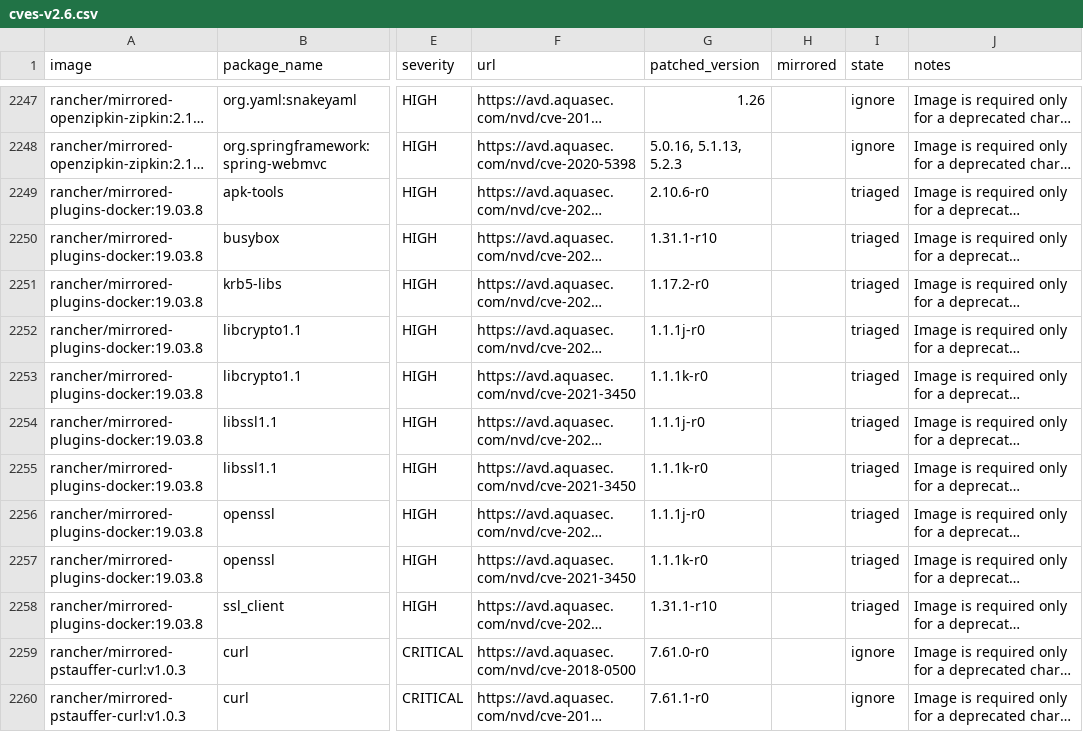
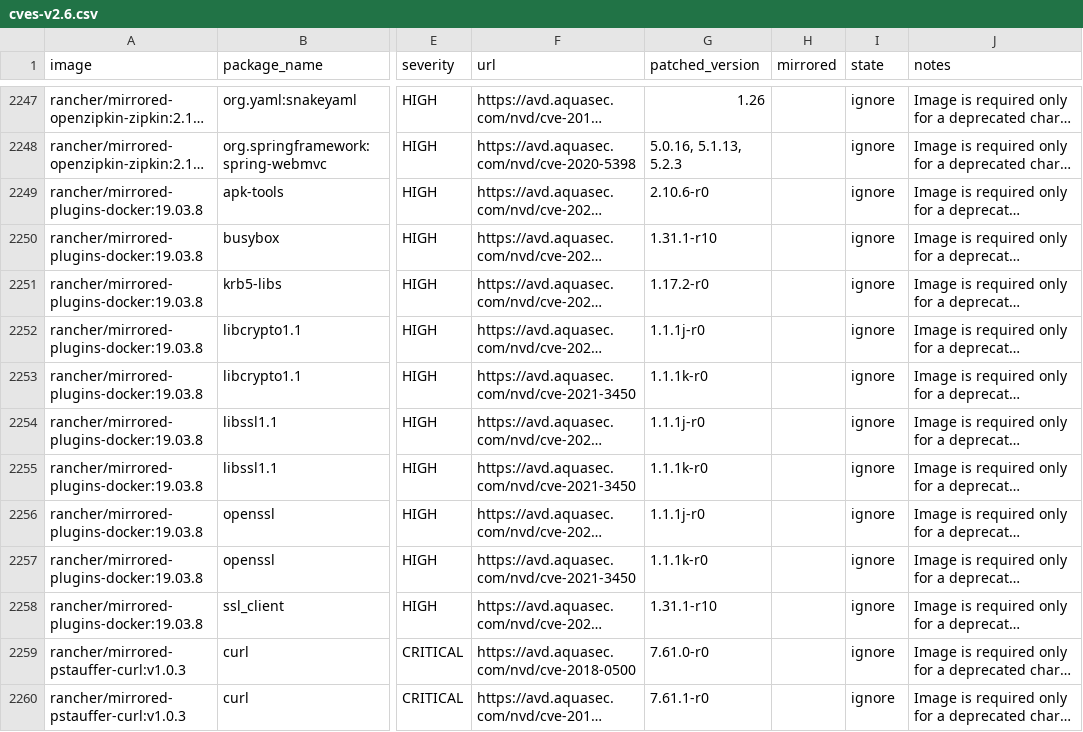
Before and after one commit to jiaqiluo/image-scanning, a CSV file: docs/_data/cves-v2.6.csv, drawn as a sheet; only a part is shown, gaps mark what is left out; long unchanged cells end in …; the diff covers the shown part only; the diff names each change by its address in the sheet, - before the commit and + after, or states it on an @@ line.

Commit message:
Ignore pipeline images minio and docker

```diff
--- a/docs/_data/cves-v2.6.csv
+++ b/docs/_data/cves-v2.6.csv
-I2249:I2258 (state): triaged
+I2249:I2258 (state): ignore
```
Also changed, not shown: 50 edited cells elsewhere in this file.
